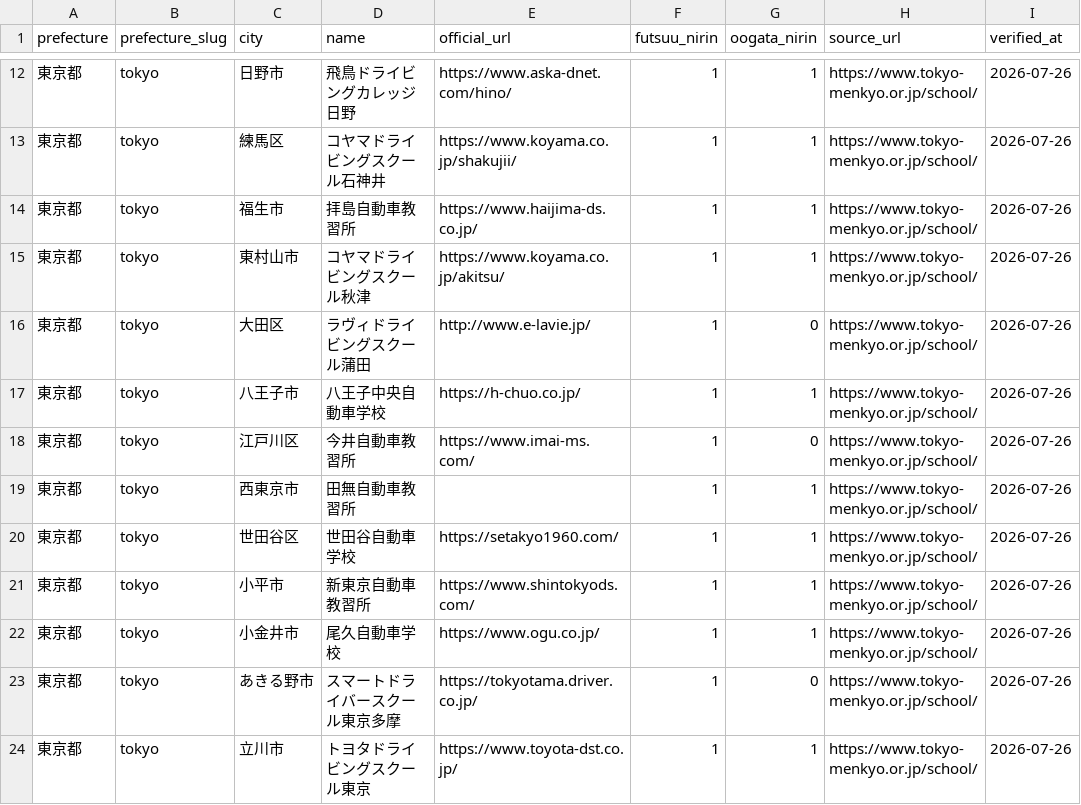
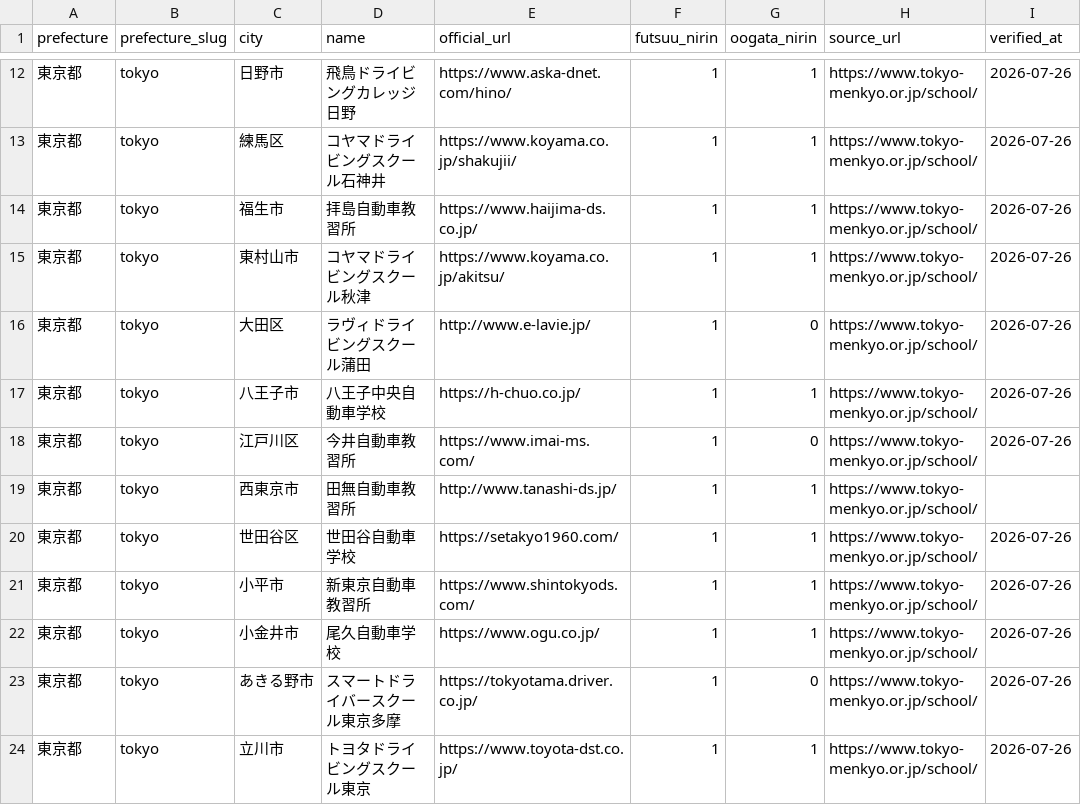
Before and after one commit to ausssxi/MotoHub, a CSV file: docs/schools/driving_schools_tokyo.csv, drawn as a sheet; only a part is shown, gaps mark what is left out.

```diff
--- a/docs/schools/driving_schools_tokyo.csv
+++ b/docs/schools/driving_schools_tokyo.csv
@@ -18,3 +18,3 @@ prefecture,prefecture_slug,city,name,official_url,futsuu_nirin,oogata_nirin,sour
 東京都,tokyo,江戸川区,今井自動車教習所,https://www.imai-ms.com/,1,0,https://www.tokyo-menkyo.or.jp/school/,2026-07-26
-東京都,tokyo,西東京市,田無自動車教習所,,1,1,https://www.tokyo-menkyo.or.jp/school/,2026-07-26
+東京都,tokyo,西東京市,田無自動車教習所,http://www.tanashi-ds.jp/,1,1,https://www.tokyo-menkyo.or.jp/school/,
 東京都,tokyo,世田谷区,世田谷自動車学校,https://setakyo1960.com/,1,1,https://www.tokyo-menkyo.or.jp/school/,2026-07-26
```
Also changed, not shown: 1 other file.
